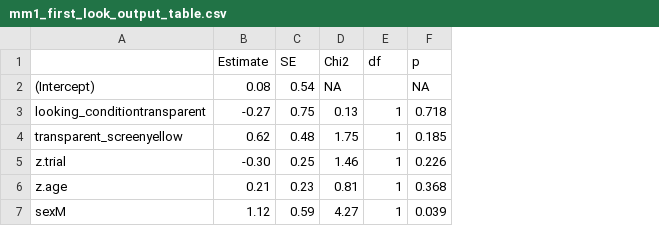
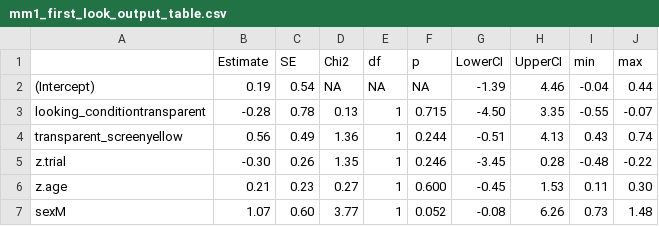
Before and after one commit to cvoelter/dog_goggles_exp, a CSV file: saves/mm1_first_look_output_table.csv, drawn as a sheet; the diff names each change by its address in the sheet, - before the commit and + after, or states it on an @@ line.

```diff
--- a/saves/mm1_first_look_output_table.csv
+++ b/saves/mm1_first_look_output_table.csv
+column G (LowerCI), rows 2-7: -1.39 | -4.50 | -0.51 | -3.45 | -0.45 | -0.08
+column H (UpperCI), rows 2-7: 4.46 | 3.35 | 4.13 | 0.28 | 1.53 | 6.26
+column I (min), rows 2-7: -0.04 | -0.55 | 0.43 | -0.48 | 0.11 | 0.73
+column J (max), rows 2-7: 0.44 | -0.07 | 0.74 | -0.22 | 0.30 | 1.48
-B2 (Estimate): 0.08
+B2 (Estimate): 0.19
-E2 (df): (empty)
+E2 (df): NA
-B3 (Estimate): -0.27
+B3 (Estimate): -0.28
-C3 (SE): 0.75
+C3 (SE): 0.78
-F3 (p): 0.718
+F3 (p): 0.715
-B4 (Estimate): 0.62
+B4 (Estimate): 0.56
-C4 (SE): 0.48
+C4 (SE): 0.49
-D4 (Chi2): 1.75
+D4 (Chi2): 1.36
-F4 (p): 0.185
+F4 (p): 0.244
-C5 (SE): 0.25
+C5 (SE): 0.26
-D5 (Chi2): 1.46
+D5 (Chi2): 1.35
-F5 (p): 0.226
+F5 (p): 0.246
-D6 (Chi2): 0.81
+D6 (Chi2): 0.27
-F6 (p): 0.368
+F6 (p): 0.600
-B7 (Estimate): 1.12
+B7 (Estimate): 1.07
-C7 (SE): 0.59
+C7 (SE): 0.60
-D7 (Chi2): 4.27
+D7 (Chi2): 3.77
-F7 (p): 0.039
+F7 (p): 0.052
```
Also changed, not shown: saves/mm1_duration_output_table.csv, saves/mm1_first_choice_output_table.csv, 13 other files.
